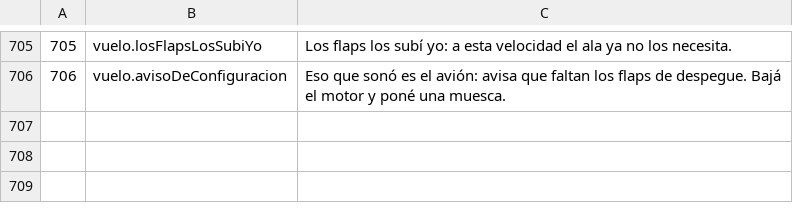
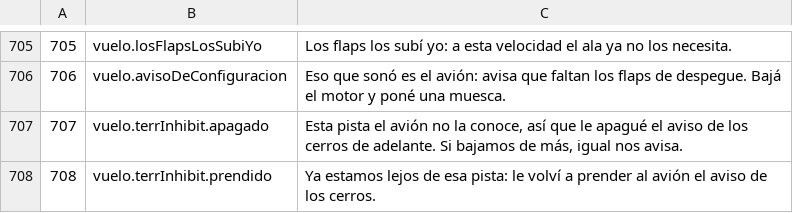
Before and after one commit to OksigeniaSL/oga-veve, a TSV file: docs/voces/guion-instructor.tsv, drawn as a sheet; only a part is shown, gaps mark what is left out; the diff names each change by its address in the sheet, - before the commit and + after, or states it on an @@ line.

```diff
--- a/docs/voces/guion-instructor.tsv
+++ b/docs/voces/guion-instructor.tsv
+row 707: 707 | vuelo.terrInhibit.apagado | Esta pista el avión no la conoce, así que le apagué el aviso de los cerros de adelante. Si bajamos de más, igual nos avisa.
+row 708: 708 | vuelo.terrInhibit.prendido | Ya estamos lejos de esa pista: le volví a prender al avión el aviso de los cerros.
```
Also changed, not shown: docs/voces/frases.tsv, 33 other files.
